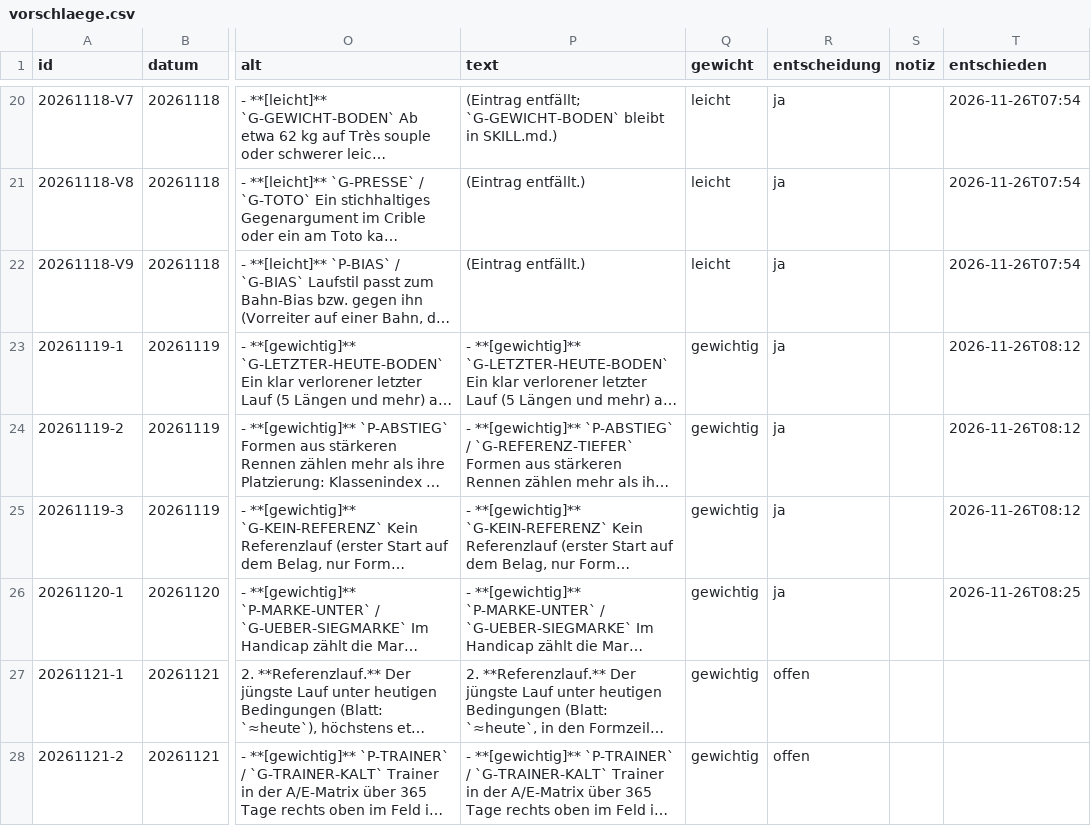
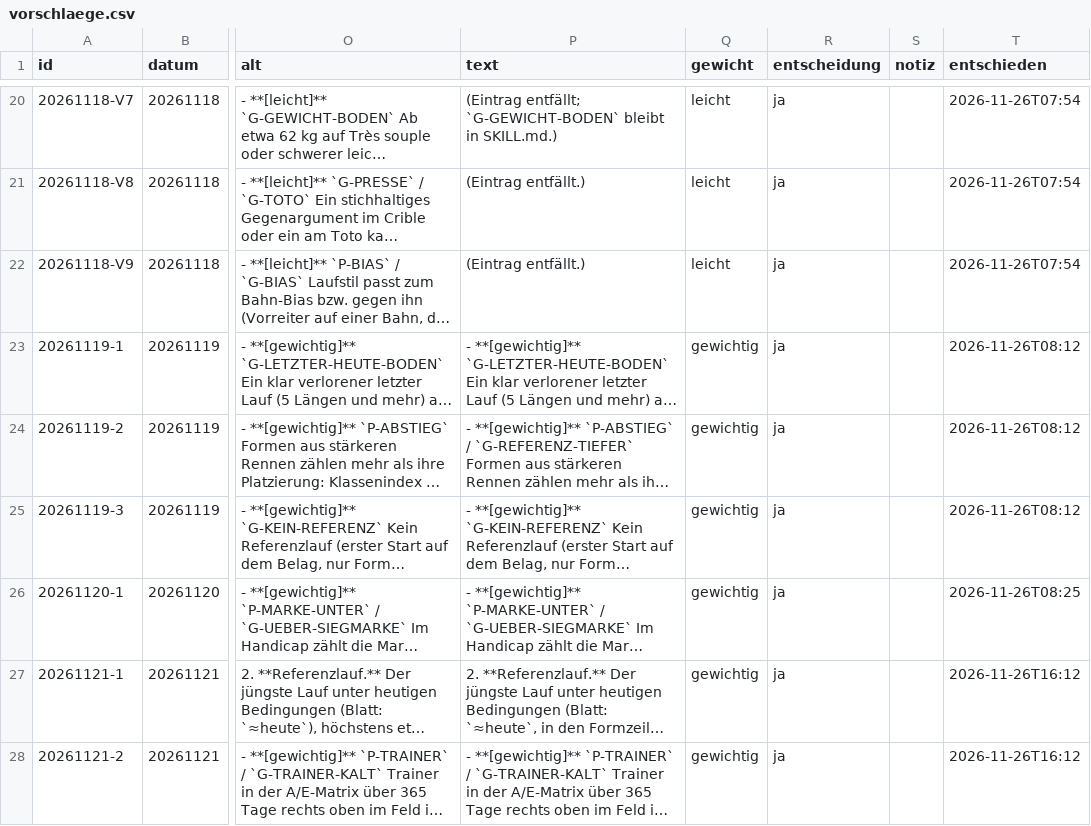
Before and after one commit to arauch6363-crypto/PT2026, a CSV file: auswertung/vorschlaege.csv, drawn as a sheet; only a part is shown, gaps mark what is left out; long unchanged cells end in …; the diff names each change by its address in the sheet, - before the commit and + after, or states it on an @@ line.

```diff
--- a/auswertung/vorschlaege.csv
+++ b/auswertung/vorschlaege.csv
-R27:R28 (entscheidung): offen
+R27:R28 (entscheidung): ja
-T27:T28 (entschieden): (empty)
+T27:T28 (entschieden): 2026-11-26T16:12
```
Also changed, not shown: 2 other files.
